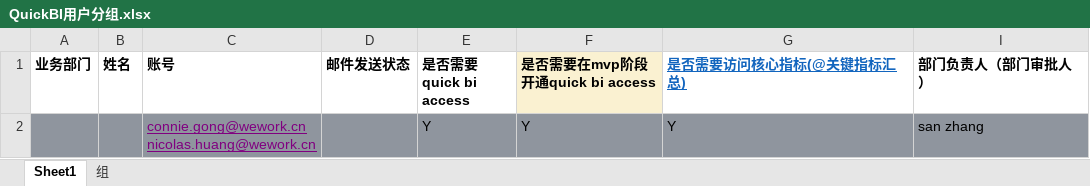
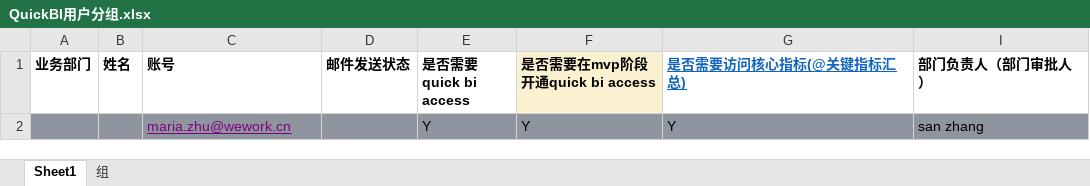
Before and after one commit to wealink/go-aliyun, an Excel workbook: aliyun_user/QuickBI用户分组.xlsx, sheet Sheet1, drawn as a sheet; values as stored, in another font and other column widths than the file's, no borders; conditional formats not drawn; ↵ is a line break in a cell; the diff names each change by its address in the sheet, - before the commit and + after, or states it on an @@ line.

```diff
--- a/aliyun_user/QuickBI用户分组.xlsx (sheet Sheet1)
+++ b/aliyun_user/QuickBI用户分组.xlsx (sheet Sheet1)
-C2 (账号): connie.gong@wework.cn ↵ nicolas.huang@wework.cn
+C2 (账号): maria.zhu@wework.cn
```
Also changed, not shown: 1 other file.
